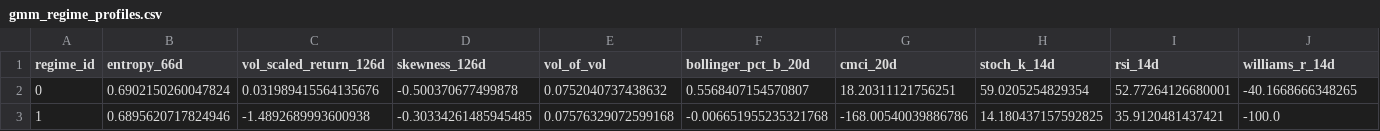
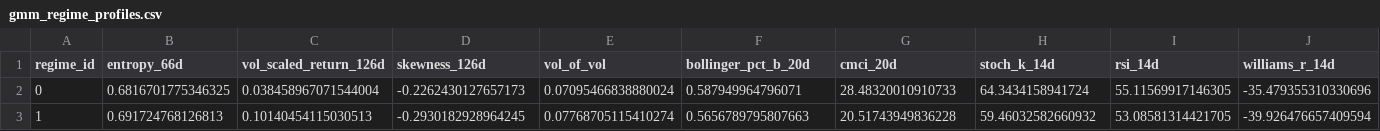
Before and after one commit to DrWho1369/Regime-Detection-Financial-Projects, a CSV file: PR2-Gaussian-Mixture-Models-GMM-Baseline/data/processed/gmm_regime_profiles.csv, drawn as a sheet; only a part is shown; the diff covers the shown part only; the diff names each change by its address in the sheet, - before the commit and + after, or states it on an @@ line.

```diff
--- a/PR2-Gaussian-Mixture-Models-GMM-Baseline/data/processed/gmm_regime_profiles.csv
+++ b/PR2-Gaussian-Mixture-Models-GMM-Baseline/data/processed/gmm_regime_profiles.csv
-B2 (entropy_66d): 0.6902150260047824
+B2 (entropy_66d): 0.6816701775346325
-C2 (vol_scaled_return_126d): 0.031989415564135676
+C2 (vol_scaled_return_126d): 0.038458967071544004
-D2 (skewness_126d): -0.500370677499878
+D2 (skewness_126d): -0.2262430127657173
-E2 (vol_of_vol): 0.0752040737438632
+E2 (vol_of_vol): 0.07095466838880024
-F2 (bollinger_pct_b_20d): 0.5568407154570807
+F2 (bollinger_pct_b_20d): 0.587949964796071
-G2 (cmci_20d): 18.20311121756251
+G2 (cmci_20d): 28.48320010910733
-H2 (stoch_k_14d): 59.0205254829354
+H2 (stoch_k_14d): 64.3434158941724
-I2 (rsi_14d): 52.77264126680001
+I2 (rsi_14d): 55.11569917146305
-J2 (williams_r_14d): -40.1668666348265
+J2 (williams_r_14d): -35.479355310330696
-B3 (entropy_66d): 0.6895620717824946
+B3 (entropy_66d): 0.691724768126813
-C3 (vol_scaled_return_126d): -1.4892689993600938
+C3 (vol_scaled_return_126d): 0.10140454115030513
-D3 (skewness_126d): -0.30334261485945485
+D3 (skewness_126d): -0.2930182928964245
-E3 (vol_of_vol): 0.07576329072599168
+E3 (vol_of_vol): 0.07768705115410274
-F3 (bollinger_pct_b_20d): -0.006651955235321768
+F3 (bollinger_pct_b_20d): 0.5656789795807663
-G3 (cmci_20d): -168.00540039886786
+G3 (cmci_20d): 20.51743949836228
-H3 (stoch_k_14d): 14.180437157592825
+H3 (stoch_k_14d): 59.46032582660932
-I3 (rsi_14d): 35.9120481437421
+I3 (rsi_14d): 53.08581314421705
-J3 (williams_r_14d): -100.0
+J3 (williams_r_14d): -39.926476657409594
```
Also changed, not shown: 3 removed rows and 32 edited cells elsewhere in this file, PR1-Financial-Feature-Engineering/data/processed/adf_report.csv, PR1-Financial-Feature-Engineering/data/processed/features.csv, 26 other files.
